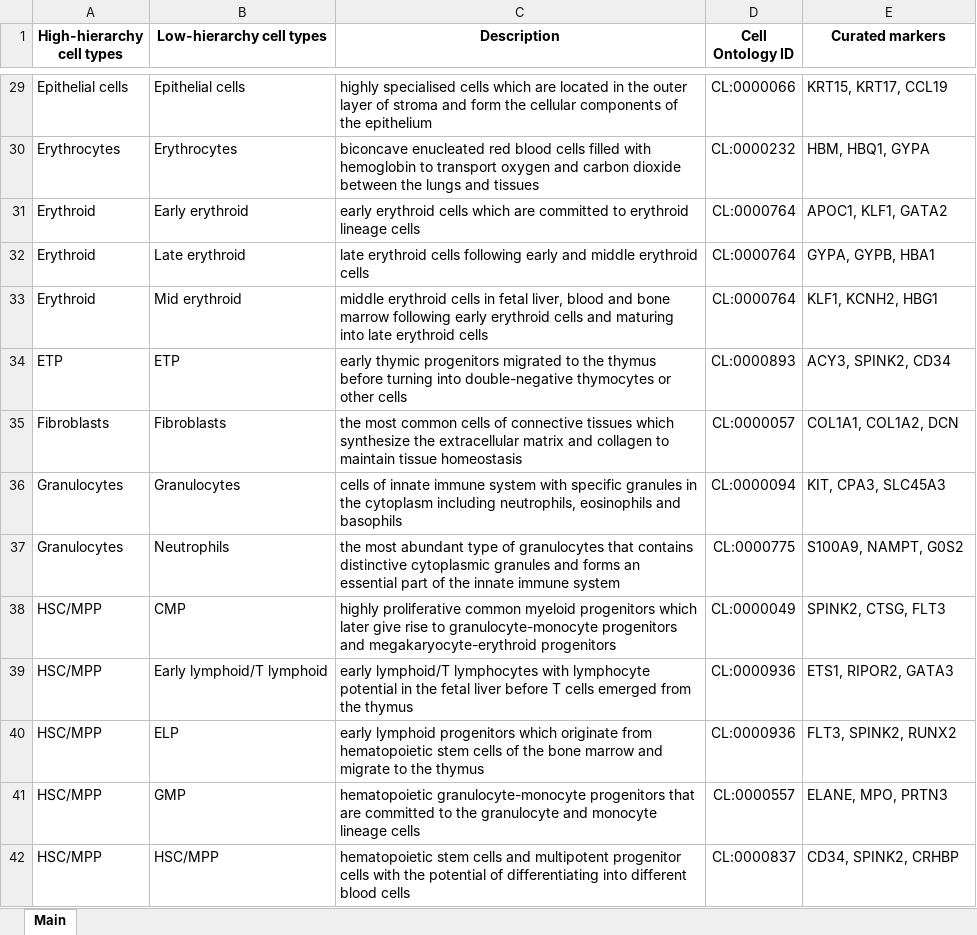
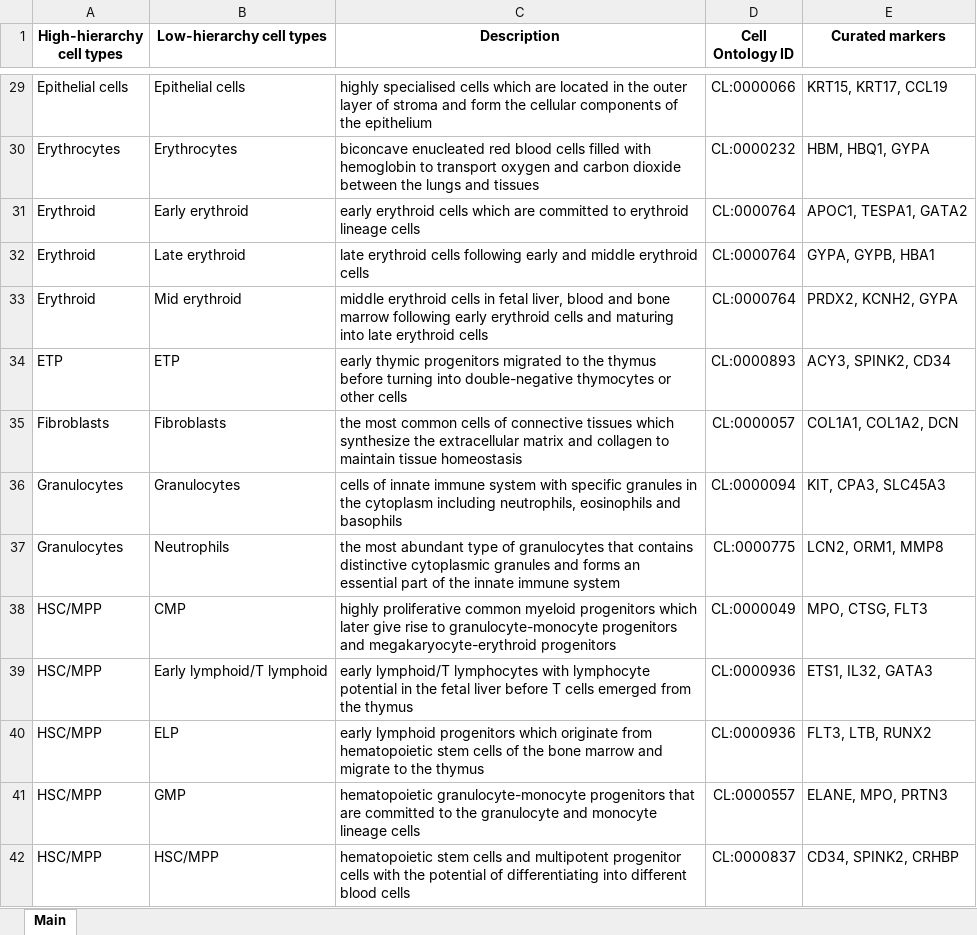
Before and after one commit to Teichlab/celltypist_wiki, an Excel workbook: atlases/Pan_Immune_CellTypist/tables/Basic_celltype_information.xlsx, sheet Main, drawn as a sheet; only a part is shown, gaps mark what is left out; values as stored, in another font and other column widths than the file's, no borders; table styles not drawn; the diff covers the shown part only; the diff names each change by its address in the sheet, - before the commit and + after, or states it on an @@ line.

```diff
--- a/atlases/Pan_Immune_CellTypist/tables/Basic_celltype_information.xlsx (sheet Main)
+++ b/atlases/Pan_Immune_CellTypist/tables/Basic_celltype_information.xlsx (sheet Main)
-E31 (Curated markers): APOC1, KLF1, GATA2
+E31 (Curated markers): APOC1, TESPA1, GATA2
-E33 (Curated markers): KLF1, KCNH2, HBG1
+E33 (Curated markers): PRDX2, KCNH2, GYPA
-E37 (Curated markers): S100A9, NAMPT, G0S2
+E37 (Curated markers): LCN2, ORM1, MMP8
-E38 (Curated markers): SPINK2, CTSG, FLT3
+E38 (Curated markers): MPO, CTSG, FLT3
-E39 (Curated markers): ETS1, RIPOR2, GATA3
+E39 (Curated markers): ETS1, IL32, GATA3
-E40 (Curated markers): FLT3, SPINK2, RUNX2
+E40 (Curated markers): FLT3, LTB, RUNX2
```
Also changed, not shown: 2 added rows, 3 removed rows and 17 edited cells elsewhere in this sheet.
